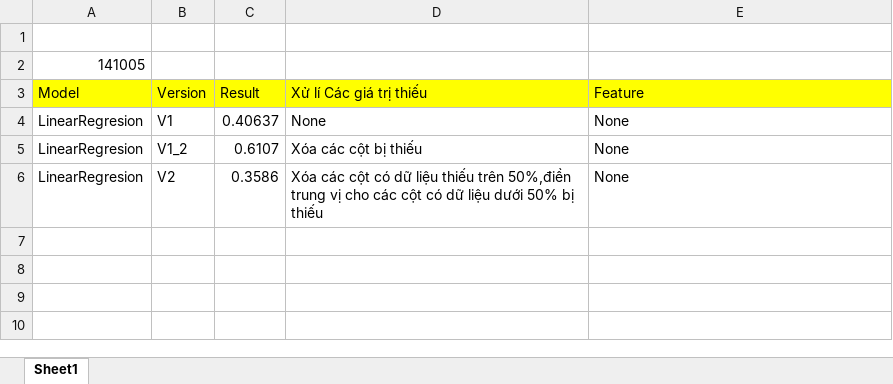
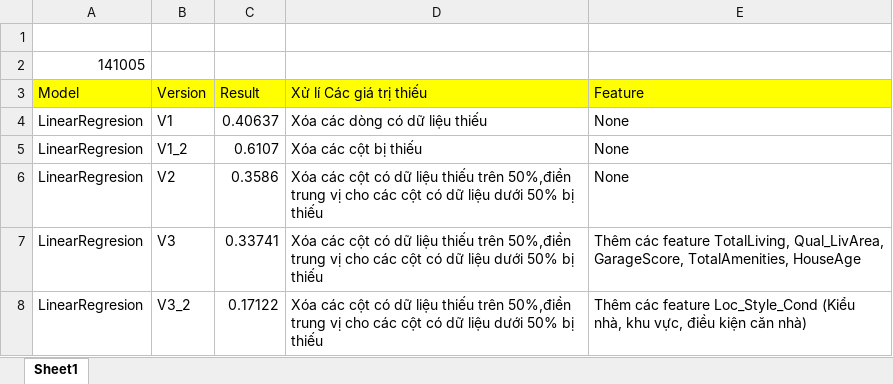
Before and after one commit to VgKiet/Machine_Learning_Basic, an Excel workbook: challenge/House_Prices_Advanced_Regression_Techniques/Predict_House.xlsx, sheet Sheet1, drawn as a sheet; values as stored, in another font and other column widths than the file's, no borders; the diff names each change by its address in the sheet, - before the commit and + after, or states it on an @@ line.

```diff
--- a/challenge/House_Prices_Advanced_Regression_Techniques/Predict_House.xlsx (sheet Sheet1)
+++ b/challenge/House_Prices_Advanced_Regression_Techniques/Predict_House.xlsx (sheet Sheet1)
-D4 (Xử lí Các giá trị thiếu): None
+D4 (Xử lí Các giá trị thiếu): Xóa các dòng có dữ liệu thiếu
+row 7: LinearRegresion | V3 | 0.33741 | Xóa các cột có dữ liệu thiếu trên 50%,điền trung vị cho các cột có dữ liệu dưới 50% bị thiếu | Thêm các feature TotalLiving, Qual_LivArea, GarageScore, TotalAmenities, HouseAge
+row 8: LinearRegresion | V3_2 | 0.17122 | Xóa các cột có dữ liệu thiếu trên 50%,điền trung vị cho các cột có dữ liệu dưới 50% bị thiếu | Thêm các feature Loc_Style_Cond (Kiểu nhà, khu vực, điều kiện căn nhà)
```
Also changed, not shown: 1 other file.
